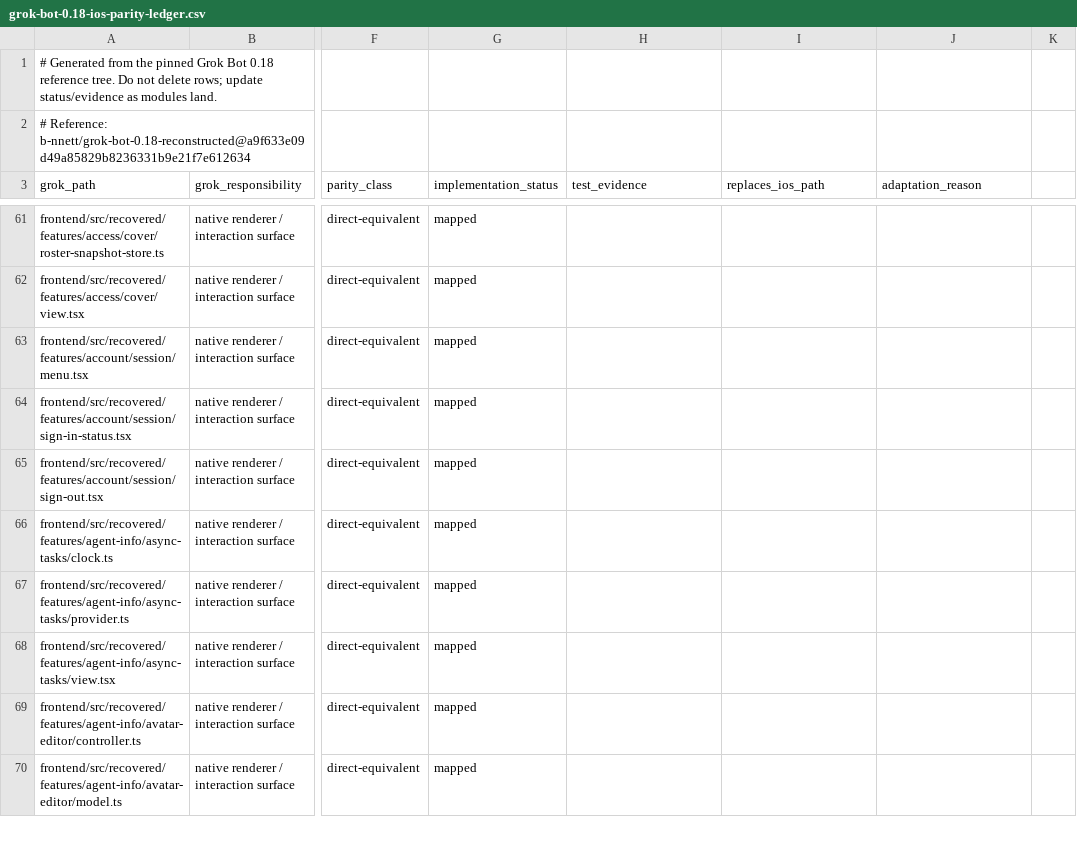
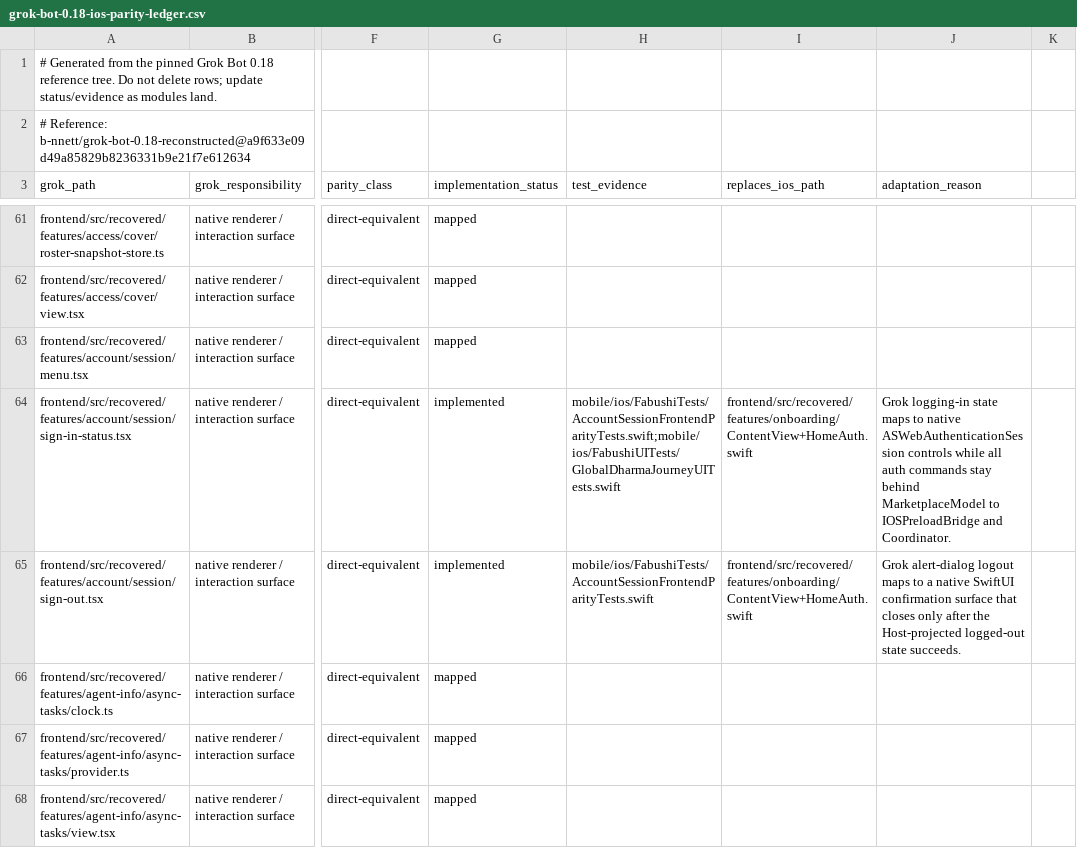
Before and after one commit to bhrumom/fabushi-ios, a CSV file: docs/parity/grok-bot-0.18-ios-parity-ledger.csv, drawn as a sheet; only a part is shown, gaps mark what is left out; the shorter side is filled out with more unchanged rows; the diff names each change by its address in the sheet, - before the commit and + after, or states it on an @@ line.

Commit message:
feat(ios): extract account session renderer parity

```diff
--- a/docs/parity/grok-bot-0.18-ios-parity-ledger.csv
+++ b/docs/parity/grok-bot-0.18-ios-parity-ledger.csv
-G64:G65 (implementation_status): mapped
+G64:G65 (implementation_status): implemented
-H64 (test_evidence): (empty)
+H64 (test_evidence): mobile/ios/FabushiTests/AccountSessionFrontendParityTests.swift;mobile/ios/FabushiUITests/GlobalDharmaJourneyUITests.swift
-I64:I65 (replaces_ios_path): (empty)
+I64:I65 (replaces_ios_path): frontend/src/recovered/features/onboarding/ContentView+HomeAuth.swift
-J64 (adaptation_reason): (empty)
+J64 (adaptation_reason): Grok logging-in state maps to native ASWebAuthenticationSession controls while all auth commands stay behind MarketplaceModel to IOSPreloadBridge and Coordinator.
-H65 (test_evidence): (empty)
+H65 (test_evidence): mobile/ios/FabushiTests/AccountSessionFrontendParityTests.swift
-J65 (adaptation_reason): (empty)
+J65 (adaptation_reason): Grok alert-dialog logout maps to a native SwiftUI confirmation surface that closes only after the Host-projected logged-out state succeeds.
```
Also changed, not shown: 6 other files.
